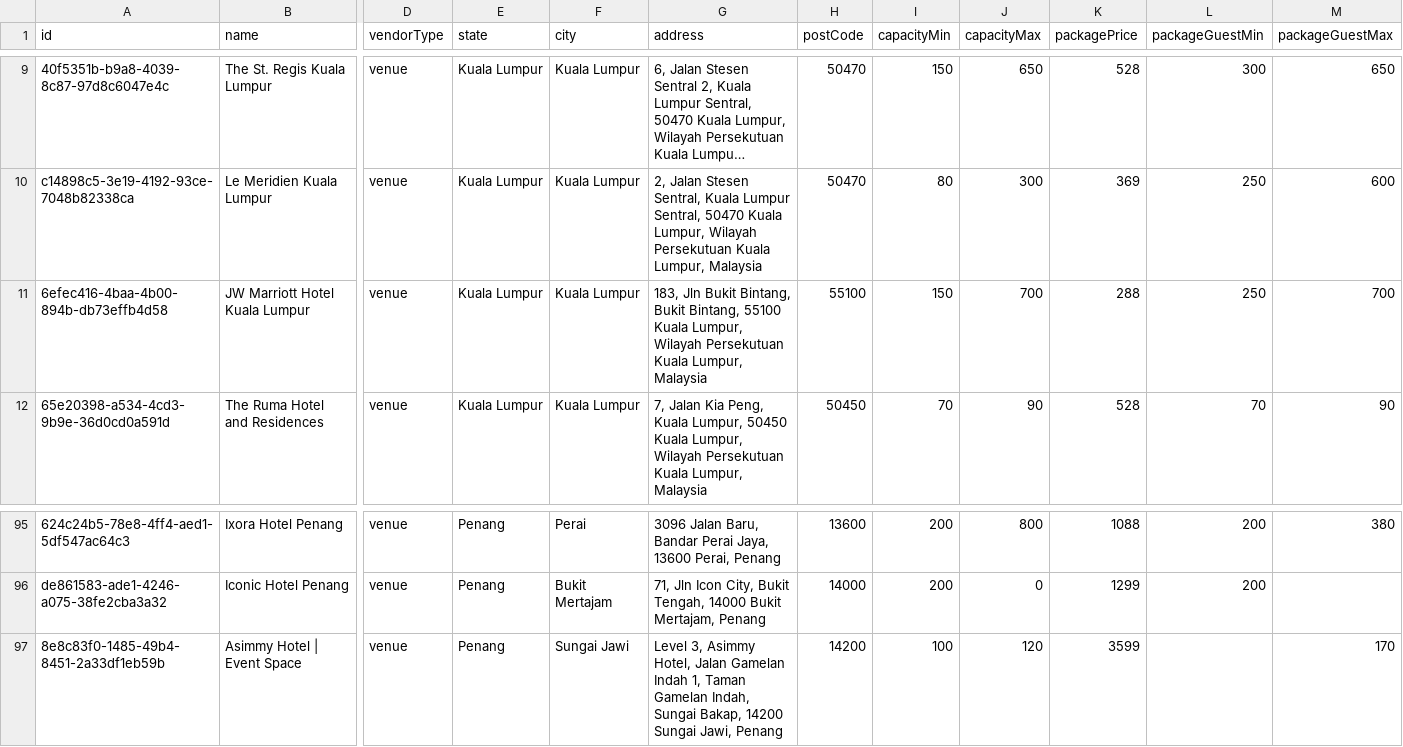
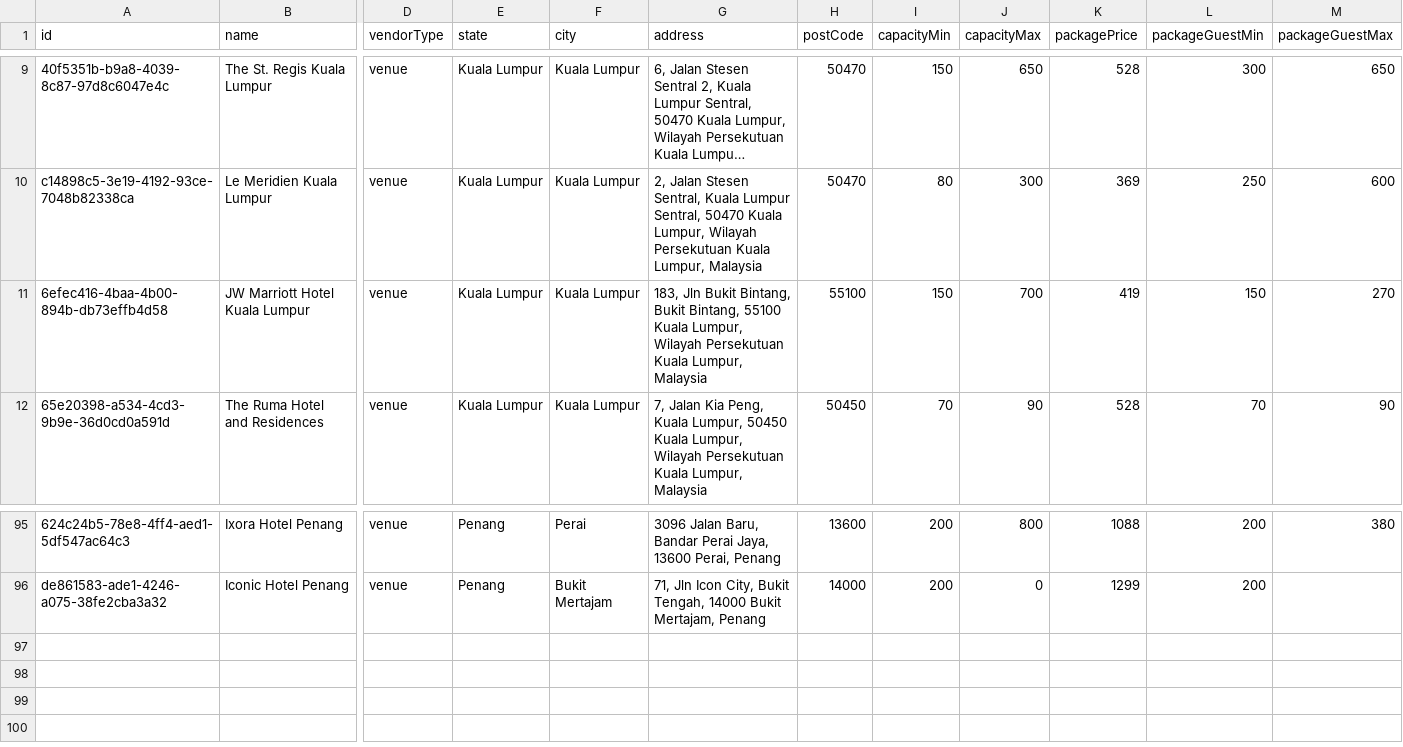
Before and after one commit to luarss/wedding-data, a CSV file: data/twn/venues.csv, drawn as a sheet; only a part is shown, gaps mark what is left out; long unchanged cells end in …; rows hold the shown columns only; the diff names each change by its address in the sheet, - before the commit and + after, or states it on an @@ line.

```diff
--- a/data/twn/venues.csv
+++ b/data/twn/venues.csv
-K11 (packagePrice): 288
+K11 (packagePrice): 419
-L11 (packageGuestMin): 250
+L11 (packageGuestMin): 150
-M11 (packageGuestMax): 700
+M11 (packageGuestMax): 270
-row 97: 8e8c83f0-1485-49b4-8451-2a33df1eb59b | Asimmy Hotel | Event Space | venue | Penang | Sungai Jawi | Level 3, Asimmy Hotel, Jalan Gamelan Indah 1, Taman Gamelan Indah, Sungai Bakap, 14200 Sungai Jawi, Penang | 14200 | 100 | 120 | 3599 |  | 170
```
Also changed, not shown: data/tv/venues.csv, data/vrf/venues.csv, 4 other files.
